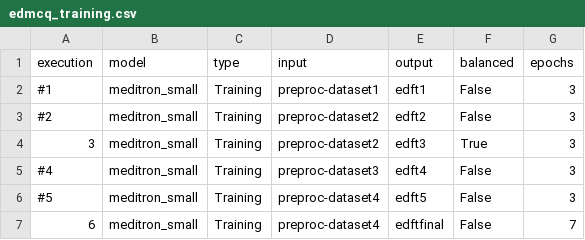
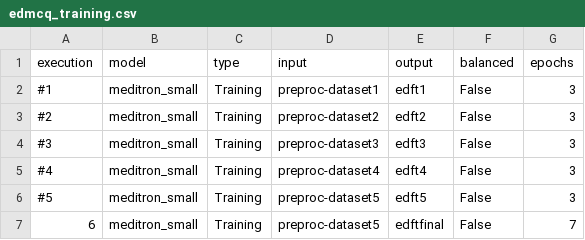
Before and after one commit to cesarsilvareis/llm-manager, a CSV file: configs/executions/edmcq_training.csv, drawn as a sheet.

```diff
--- a/configs/executions/edmcq_training.csv
+++ b/configs/executions/edmcq_training.csv
@@ -3,5 +3,5 @@ execution,model,type,input,output,balanced,epochs
 #2,meditron_small,Training,preproc-dataset2,edft2,False,3
-3,meditron_small,Training,preproc-dataset2,edft3,True,3
-#4,meditron_small,Training,preproc-dataset3,edft4,False,3
-#5,meditron_small,Training,preproc-dataset4,edft5,False,3
-6,meditron_small,Training,preproc-dataset4,edftfinal,False,7
+#3,meditron_small,Training,preproc-dataset3,edft3,False,3
+#4,meditron_small,Training,preproc-dataset4,edft4,False,3
+#5,meditron_small,Training,preproc-dataset5,edft5,False,3
+6,meditron_small,Training,preproc-dataset5,edftfinal,False,7
```
Also changed, not shown: 22 other files.
